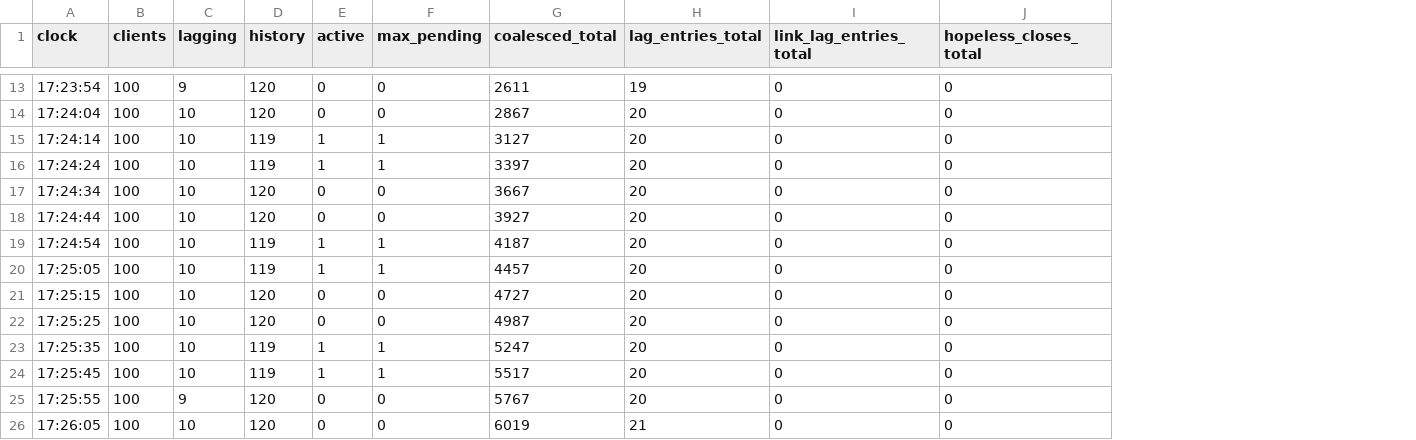
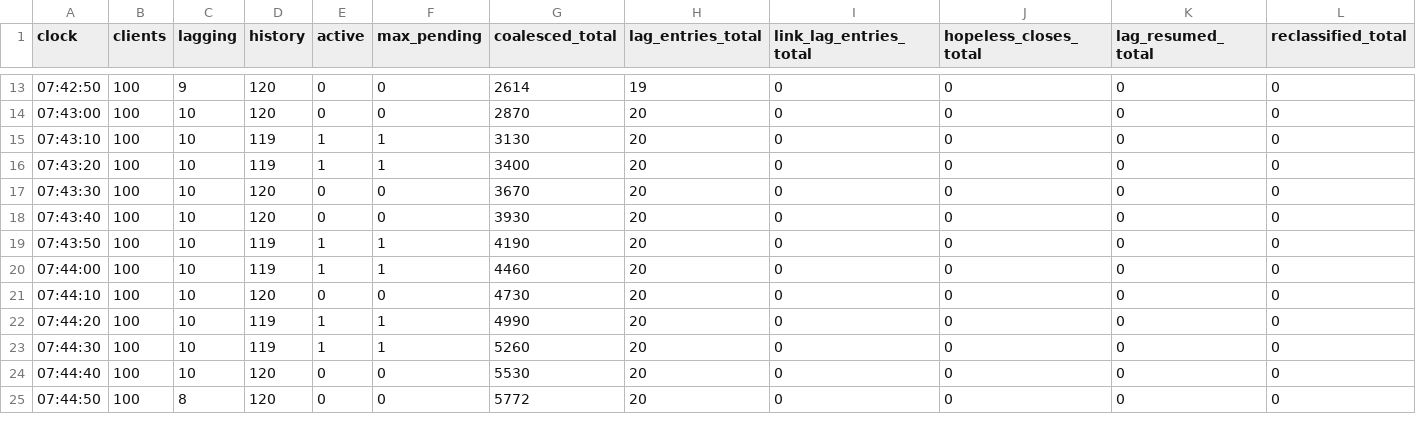
Before and after one commit to blobfish465/LiveRecallSystem, a CSV file: report/data/memory_5min_stats_after.csv, drawn as a sheet; only a part is shown, gaps mark what is left out; removed rows and columns are numbered as before the commit, all else as after; the diff covers the shown part only; the diff names each change by its address in the sheet, - before the commit and + after, or states it on an @@ line.

```diff
--- a/report/data/memory_5min_stats_after.csv
+++ b/report/data/memory_5min_stats_after.csv
+column K (lag_resumed_total), rows 13-25: all 0
+column L (reclassified_total), rows 13-25: all 0
-A13 (clock): 17:23:54
+A13 (clock): 07:42:50
-G13 (coalesced_total): 2611
+G13 (coalesced_total): 2614
-A14 (clock): 17:24:04
+A14 (clock): 07:43:00
-G14 (coalesced_total): 2867
+G14 (coalesced_total): 2870
-A15 (clock): 17:24:14
+A15 (clock): 07:43:10
-G15 (coalesced_total): 3127
+G15 (coalesced_total): 3130
-A16 (clock): 17:24:24
+A16 (clock): 07:43:20
-G16 (coalesced_total): 3397
+G16 (coalesced_total): 3400
-A17 (clock): 17:24:34
+A17 (clock): 07:43:30
-G17 (coalesced_total): 3667
+G17 (coalesced_total): 3670
-A18 (clock): 17:24:44
+A18 (clock): 07:43:40
-G18 (coalesced_total): 3927
+G18 (coalesced_total): 3930
-A19 (clock): 17:24:54
+A19 (clock): 07:43:50
-G19 (coalesced_total): 4187
+G19 (coalesced_total): 4190
-A20 (clock): 17:25:05
+A20 (clock): 07:44:00
-G20 (coalesced_total): 4457
+G20 (coalesced_total): 4460
-A21 (clock): 17:25:15
+A21 (clock): 07:44:10
-G21 (coalesced_total): 4727
+G21 (coalesced_total): 4730
-row 22: 17:25:25 | 100 | 10 | 120 | 0 | 0 | 4987 | 20 | 0 | 0
-A22 (clock): 17:25:35
+A22 (clock): 07:44:20
-G22 (coalesced_total): 5247
+G22 (coalesced_total): 4990
-A23 (clock): 17:25:45
+A23 (clock): 07:44:30
-G23 (coalesced_total): 5517
+G23 (coalesced_total): 5260
-A24 (clock): 17:25:55
+A24 (clock): 07:44:40
-C24 (lagging): 9
+C24 (lagging): 10
-G24 (coalesced_total): 5767
+G24 (coalesced_total): 5530
-A25 (clock): 17:26:05
+A25 (clock): 07:44:50
-C25 (lagging): 10
+C25 (lagging): 8
-G25 (coalesced_total): 6019
+G25 (coalesced_total): 5772
-H25 (lag_entries_total): 21
+H25 (lag_entries_total): 20
```
Also changed, not shown: 1 added row and 49 edited cells elsewhere in this file, report/data/bandwidth_windows_10s.csv, report/data/caption_age_percentiles.csv, 16 other files.
